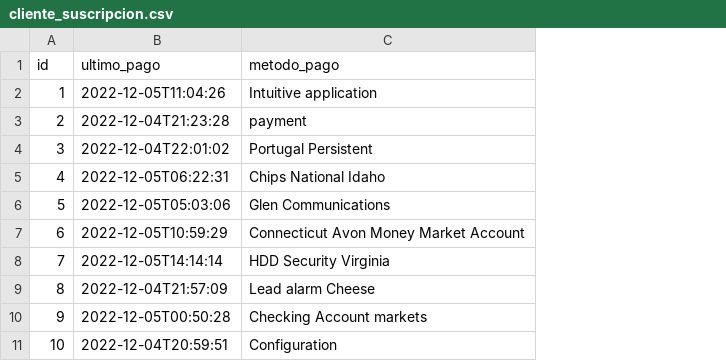
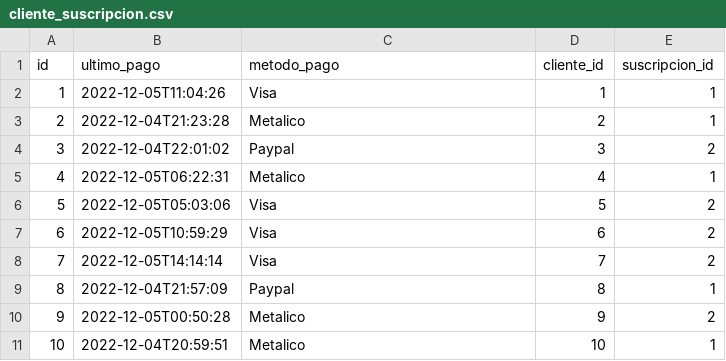
Before and after one commit to Luz0601/Gimnasio, a CSV file: src/main/resources/config/liquibase/data/cliente_suscripcion.csv, drawn as a sheet; the diff names each change by its address in the sheet, - before the commit and + after, or states it on an @@ line.

```diff
--- a/src/main/resources/config/liquibase/data/cliente_suscripcion.csv
+++ b/src/main/resources/config/liquibase/data/cliente_suscripcion.csv
+column D (cliente_id), rows 2-11: 1 | 2 | 3 | 4 | 5 | 6 | 7 | 8 | 9 | 10
+column E (suscripcion_id), rows 2-11: 1 | 1 | 2 | 1 | 2 | 2 | 2 | 1 | 2 | 1
-C2 (metodo_pago): Intuitive application
+C2 (metodo_pago): Visa
-C3 (metodo_pago): payment
+C3 (metodo_pago): Metalico
-C4 (metodo_pago): Portugal Persistent
+C4 (metodo_pago): Paypal
-C5 (metodo_pago): Chips National Idaho
+C5 (metodo_pago): Metalico
-C6 (metodo_pago): Glen Communications
+C6 (metodo_pago): Visa
-C7 (metodo_pago): Connecticut Avon Money Market Account
+C7 (metodo_pago): Visa
-C8 (metodo_pago): HDD Security Virginia
+C8 (metodo_pago): Visa
-C9 (metodo_pago): Lead alarm Cheese
+C9 (metodo_pago): Paypal
-C10 (metodo_pago): Checking Account markets
+C10 (metodo_pago): Metalico
-C11 (metodo_pago): Configuration
+C11 (metodo_pago): Metalico
```
Also changed, not shown: src/main/resources/config/liquibase/data/clase.csv, src/main/resources/config/liquibase/data/cliente.csv, 11 other files.
